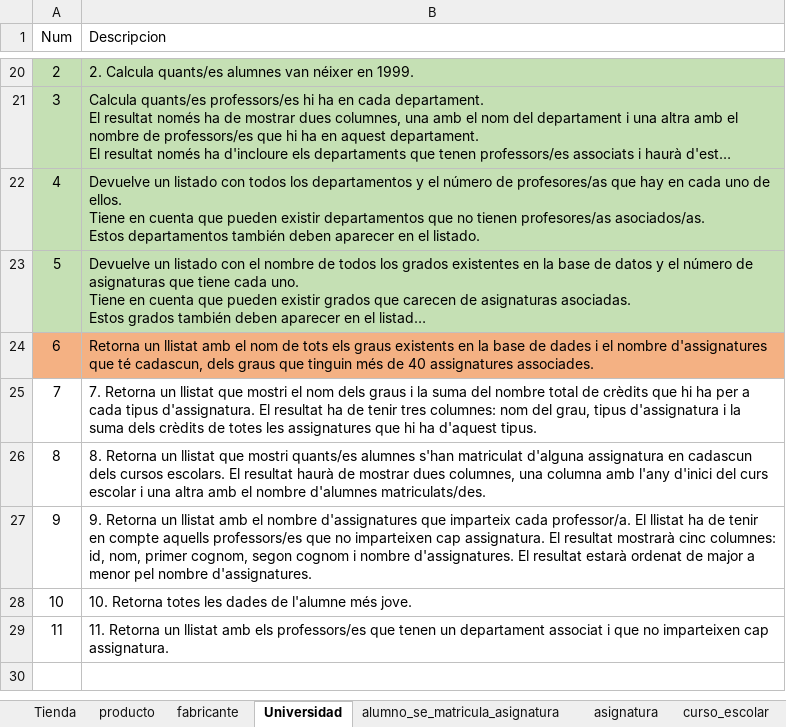
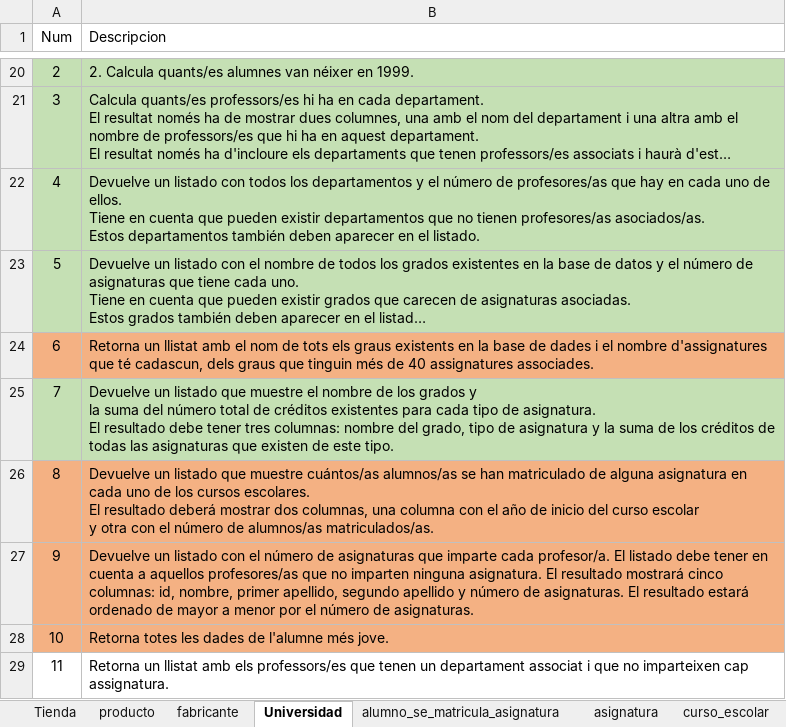
Before and after one commit to gabrielabarajas/PhP-Sprint2-Tema1, an Excel workbook: Sprint2Tema1Ejercicios.xlsx, sheet Universidad, drawn as a sheet; only a part is shown, gaps mark what is left out; long unchanged cells end in …; values as stored, in another font and other column widths than the file's, no borders; ↵ is a line break in a cell; the diff names each change by its address in the sheet, - before the commit and + after, or states it on an @@ line.

Commit message:
Universidad excercise done, two missing

```diff
--- a/Sprint2Tema1Ejercicios.xlsx (sheet Universidad)
+++ b/Sprint2Tema1Ejercicios.xlsx (sheet Universidad)
-A25:B25 fill: none
+A25:B25 fill: #C5E0B4
-B25 (Descripcion): 7. Retorna un llistat que mostri el nom dels graus i la suma del nombre total de crèdits que hi ha per a cada tipus d'assignatura. El resultat ha de tenir tres columnes: nom del grau, tipus d'assignatura i la suma dels crèdits de totes les assignatures que hi ha d'aquest tipus.
+B25 (Descripcion): Devuelve un listado que muestre el nombre de los grados y ↵ la suma del número total de créditos existentes para cada tipo de asignatura. ↵ El resultado debe tener tres columnas: nombre del grado, tipo de asignatura y la suma de los créditos de todas las asignaturas que existen de este tipo.
-A26:B28 fill: none
+A26:B28 fill: #F4B183
-B26 (Descripcion): 8. Retorna un llistat que mostri quants/es alumnes s'han matriculat d'alguna assignatura en cadascun dels cursos escolars. El resultat haurà de mostrar dues columnes, una columna amb l'any d'inici del curs escolar i una altra amb el nombre d'alumnes matriculats/des.
+B26 (Descripcion): Devuelve un listado que muestre cuántos/as alumnos/as se han matriculado de alguna asignatura en cada uno de los cursos escolares. ↵ El resultado deberá mostrar dos columnas, una columna con el año de inicio del curso escolar ↵ y otra con el número de alumnos/as matriculados/as.
-B27 (Descripcion): 9. Retorna un llistat amb el nombre d'assignatures que imparteix cada professor/a. El llistat ha de tenir en compte aquells professors/es que no imparteixen cap assignatura. El resultat mostrarà cinc columnes: id, nom, primer cognom, segon cognom i nombre d'assignatures. El resultat estarà ordenat de major a menor pel nombre d'assignatures.
+B27 (Descripcion): Devuelve un listado con el número de asignaturas que imparte cada profesor/a. El listado debe tener en cuenta a aquellos profesores/as que no imparten ninguna asignatura. El resultado mostrará cinco columnas: id, nombre, primer apellido, segundo apellido y número de asignaturas. El resultado estará ordenado de mayor a menor por el número de asignaturas.
-B28 (Descripcion): 10. Retorna totes…
+B28 (Descripcion): Retorna totes…
-B29 (Descripcion): 11. Retorna un…
+B29 (Descripcion): Retorna un…
```
Also changed, not shown: 1 other file.
